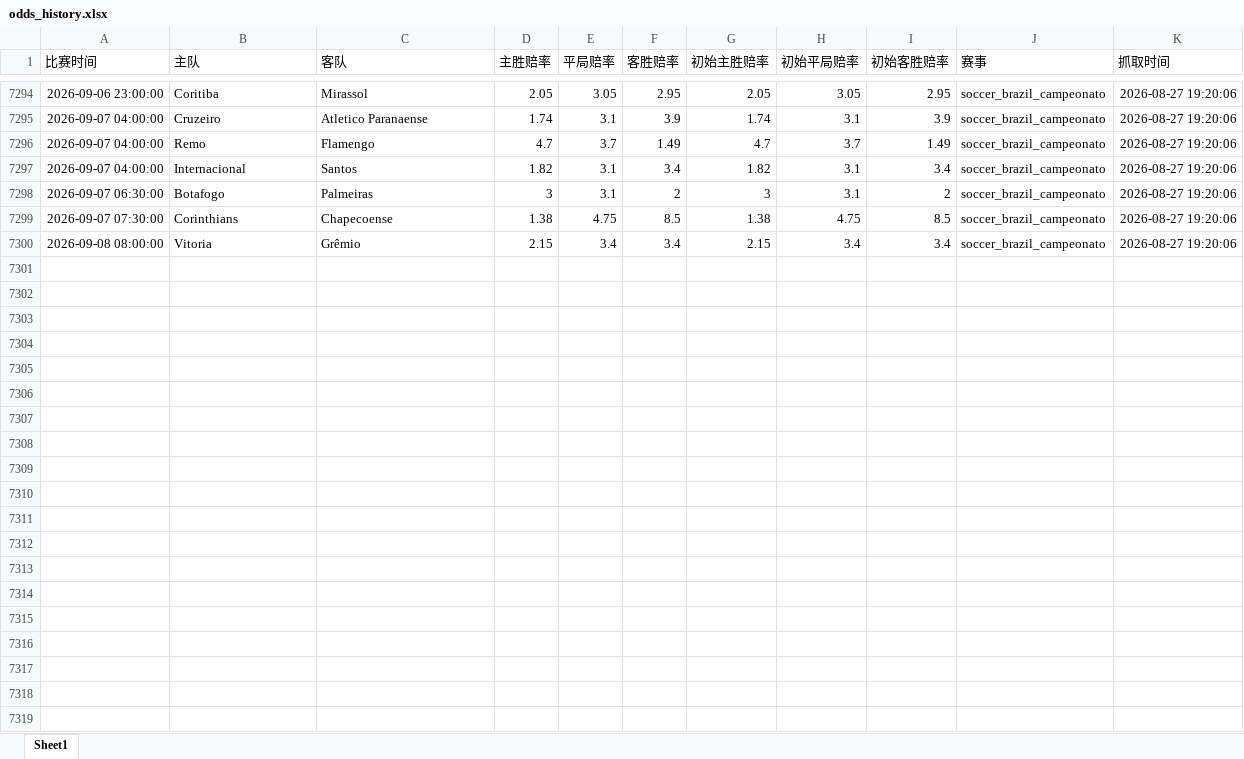
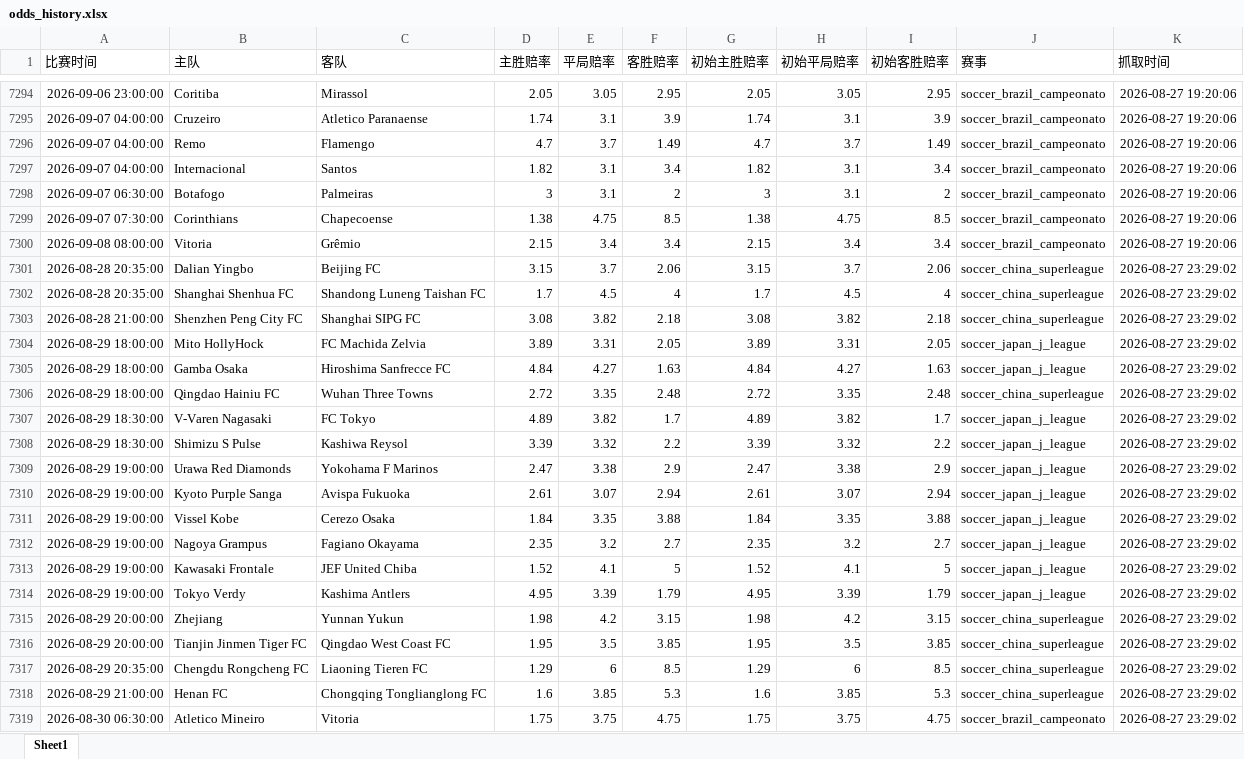
Before and after one commit to mynametengfei-coder/football_model, an Excel workbook: odds_history.xlsx, sheet Sheet1, drawn as a sheet; only a part is shown, gaps mark what is left out; values as stored, in another font and other column widths than the file's, no borders; the diff covers the shown part only; the diff names each change by its address in the sheet, - before the commit and + after, or states it on an @@ line.

```diff
--- a/odds_history.xlsx (sheet Sheet1)
+++ b/odds_history.xlsx (sheet Sheet1)
+row 7301: 2026-08-28 20:35:00 | Dalian Yingbo | Beijing FC | 3.15 | 3.7 | 2.06 | 3.15 | 3.7 | 2.06 | soccer_china_superleague | 2026-08-27 23:29:02
+row 7302: 2026-08-28 20:35:00 | Shanghai Shenhua FC | Shandong Luneng Taishan FC | 1.7 | 4.5 | 4 | 1.7 | 4.5 | 4 | soccer_china_superleague | 2026-08-27 23:29:02
+row 7303: 2026-08-28 21:00:00 | Shenzhen Peng City FC | Shanghai SIPG FC | 3.08 | 3.82 | 2.18 | 3.08 | 3.82 | 2.18 | soccer_china_superleague | 2026-08-27 23:29:02
+row 7304: 2026-08-29 18:00:00 | Mito HollyHock | FC Machida Zelvia | 3.89 | 3.31 | 2.05 | 3.89 | 3.31 | 2.05 | soccer_japan_j_league | 2026-08-27 23:29:02
+row 7305: 2026-08-29 18:00:00 | Gamba Osaka | Hiroshima Sanfrecce FC | 4.84 | 4.27 | 1.63 | 4.84 | 4.27 | 1.63 | soccer_japan_j_league | 2026-08-27 23:29:02
+row 7306: 2026-08-29 18:00:00 | Qingdao Hainiu FC | Wuhan Three Towns | 2.72 | 3.35 | 2.48 | 2.72 | 3.35 | 2.48 | soccer_china_superleague | 2026-08-27 23:29:02
+row 7307: 2026-08-29 18:30:00 | V-Varen Nagasaki | FC Tokyo | 4.89 | 3.82 | 1.7 | 4.89 | 3.82 | 1.7 | soccer_japan_j_league | 2026-08-27 23:29:02
+row 7308: 2026-08-29 18:30:00 | Shimizu S Pulse | Kashiwa Reysol | 3.39 | 3.32 | 2.2 | 3.39 | 3.32 | 2.2 | soccer_japan_j_league | 2026-08-27 23:29:02
+row 7309: 2026-08-29 19:00:00 | Urawa Red Diamonds | Yokohama F Marinos | 2.47 | 3.38 | 2.9 | 2.47 | 3.38 | 2.9 | soccer_japan_j_league | 2026-08-27 23:29:02
+row 7310: 2026-08-29 19:00:00 | Kyoto Purple Sanga | Avispa Fukuoka | 2.61 | 3.07 | 2.94 | 2.61 | 3.07 | 2.94 | soccer_japan_j_league | 2026-08-27 23:29:02
+row 7311: 2026-08-29 19:00:00 | Vissel Kobe | Cerezo Osaka | 1.84 | 3.35 | 3.88 | 1.84 | 3.35 | 3.88 | soccer_japan_j_league | 2026-08-27 23:29:02
+row 7312: 2026-08-29 19:00:00 | Nagoya Grampus | Fagiano Okayama | 2.35 | 3.2 | 2.7 | 2.35 | 3.2 | 2.7 | soccer_japan_j_league | 2026-08-27 23:29:02
+row 7313: 2026-08-29 19:00:00 | Kawasaki Frontale | JEF United Chiba | 1.52 | 4.1 | 5 | 1.52 | 4.1 | 5 | soccer_japan_j_league | 2026-08-27 23:29:02
+row 7314: 2026-08-29 19:00:00 | Tokyo Verdy | Kashima Antlers | 4.95 | 3.39 | 1.79 | 4.95 | 3.39 | 1.79 | soccer_japan_j_league | 2026-08-27 23:29:02
+row 7315: 2026-08-29 20:00:00 | Zhejiang | Yunnan Yukun | 1.98 | 4.2 | 3.15 | 1.98 | 4.2 | 3.15 | soccer_china_superleague | 2026-08-27 23:29:02
+row 7316: 2026-08-29 20:00:00 | Tianjin Jinmen Tiger FC | Qingdao West Coast FC | 1.95 | 3.5 | 3.85 | 1.95 | 3.5 | 3.85 | soccer_china_superleague | 2026-08-27 23:29:02
+row 7317: 2026-08-29 20:35:00 | Chengdu Rongcheng FC | Liaoning Tieren FC | 1.29 | 6 | 8.5 | 1.29 | 6 | 8.5 | soccer_china_superleague | 2026-08-27 23:29:02
+row 7318: 2026-08-29 21:00:00 | Henan FC | Chongqing Tonglianglong FC | 1.6 | 3.85 | 5.3 | 1.6 | 3.85 | 5.3 | soccer_china_superleague | 2026-08-27 23:29:02
+row 7319: 2026-08-30 06:30:00 | Atletico Mineiro | Vitoria | 1.75 | 3.75 | 4.75 | 1.75 | 3.75 | 4.75 | soccer_brazil_campeonato | 2026-08-27 23:29:02
```
Also changed, not shown: 20 added rows elsewhere in this sheet, matches_with_odds.xlsx.
